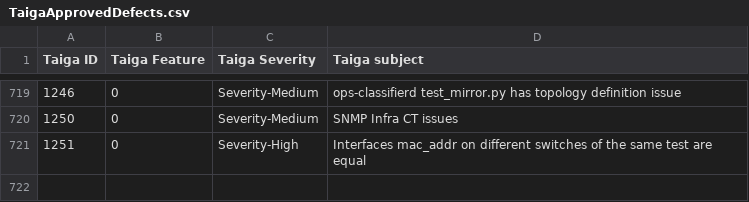
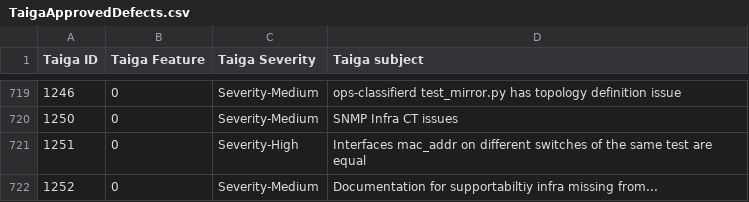
Before and after one commit to OpenSwitchNOS/openswitch-infra-commit-validation, a CSV file: TaigaApprovedDefects.csv, drawn as a sheet; only a part is shown, gaps mark what is left out.

Commit message:
May 31 v2
Signed-off-by: Crosser <barbara.crosser@hpe.com>

```diff
--- a/TaigaApprovedDefects.csv
+++ b/TaigaApprovedDefects.csv
@@ -721 +721,2 @@ Taiga ID   ,Taiga Feature,Taiga Severity,Taiga subject
 1251,0,Severity-High,Interfaces mac_addr on different switches of the same test are equal
+1252,0,Severity-Medium, Documentation for supportabiltiy infra missing from...
```
